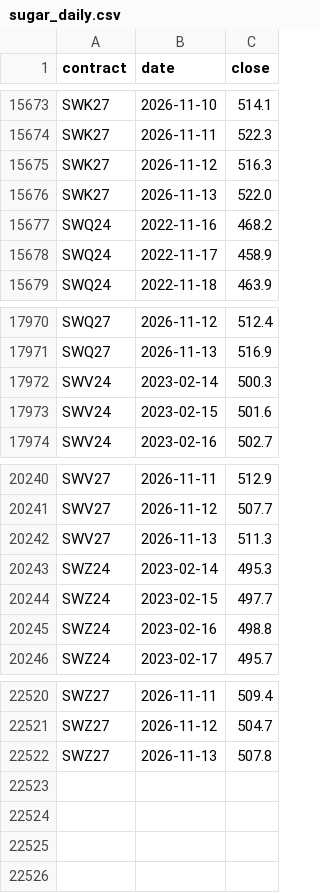
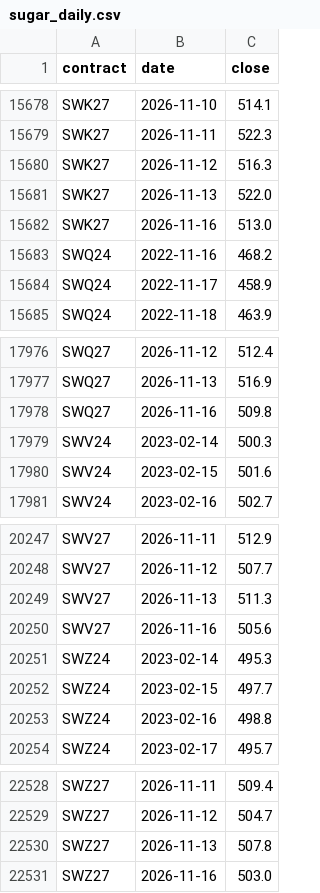
Before and after one commit to PPC3535/sugar-compare, a CSV file: data/sugar_daily.csv, drawn as a sheet; only a part is shown, gaps mark what is left out; the diff covers the shown part only.

```diff
--- a/data/sugar_daily.csv
+++ b/data/sugar_daily.csv
@@ -15676,2 +15681,3 @@ SWK27,2026-11-12,516.3
 SWK27,2026-11-13,522.0
+SWK27,2026-11-16,513.0
 SWQ24,2022-11-16,468.2
@@ -17971,2 +17977,3 @@ SWQ27,2026-11-12,512.4
 SWQ27,2026-11-13,516.9
+SWQ27,2026-11-16,509.8
 SWV24,2023-02-14,500.3
@@ -20242,2 +20249,3 @@ SWV27,2026-11-12,507.7
 SWV27,2026-11-13,511.3
+SWV27,2026-11-16,505.6
 SWZ24,2023-02-14,495.3
@@ -22522 +22530,2 @@ SWZ27,2026-11-12,504.7
 SWZ27,2026-11-13,507.8
+SWZ27,2026-11-16,503.0
```
Also changed, not shown: 5 added rows elsewhere in this file, 1 other file.
